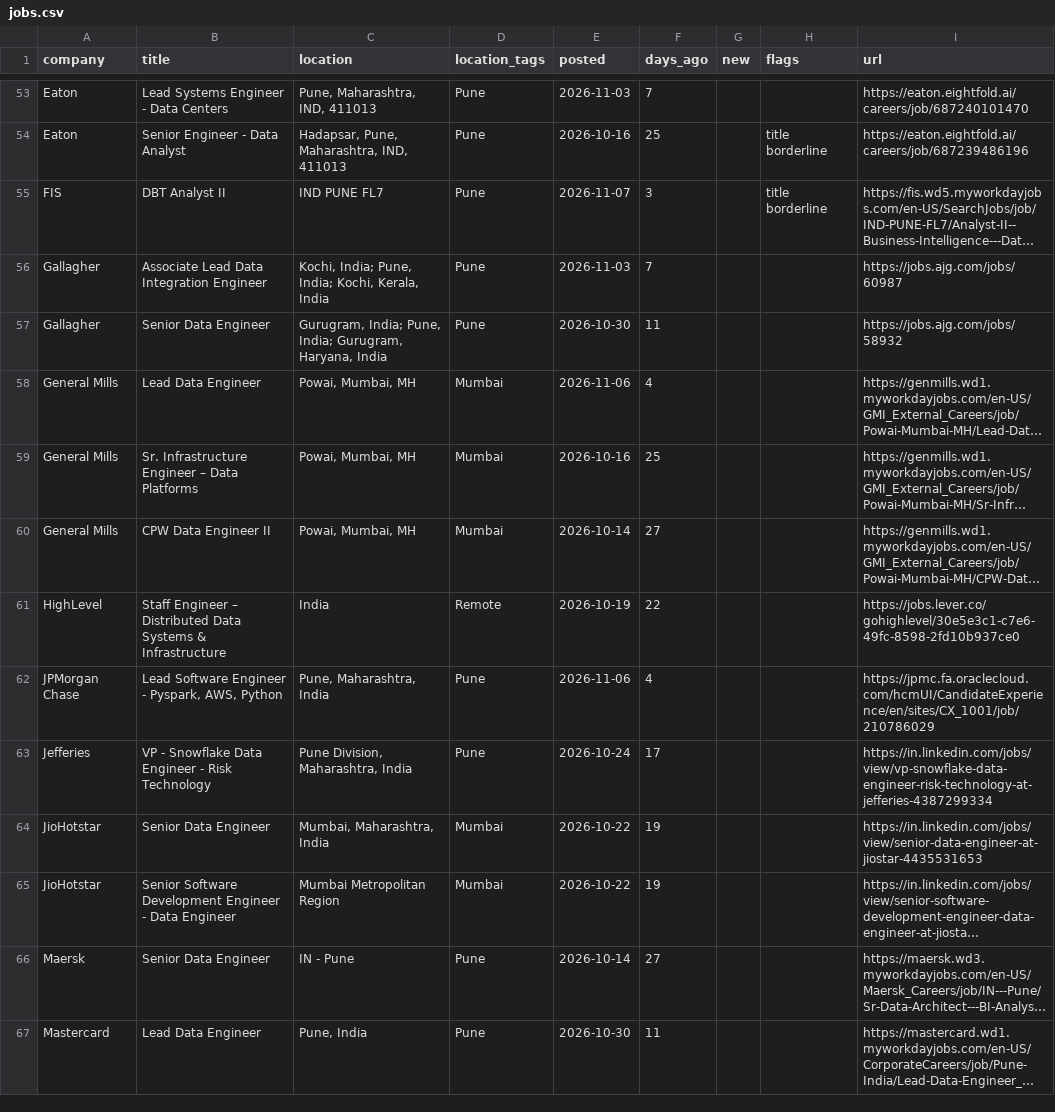
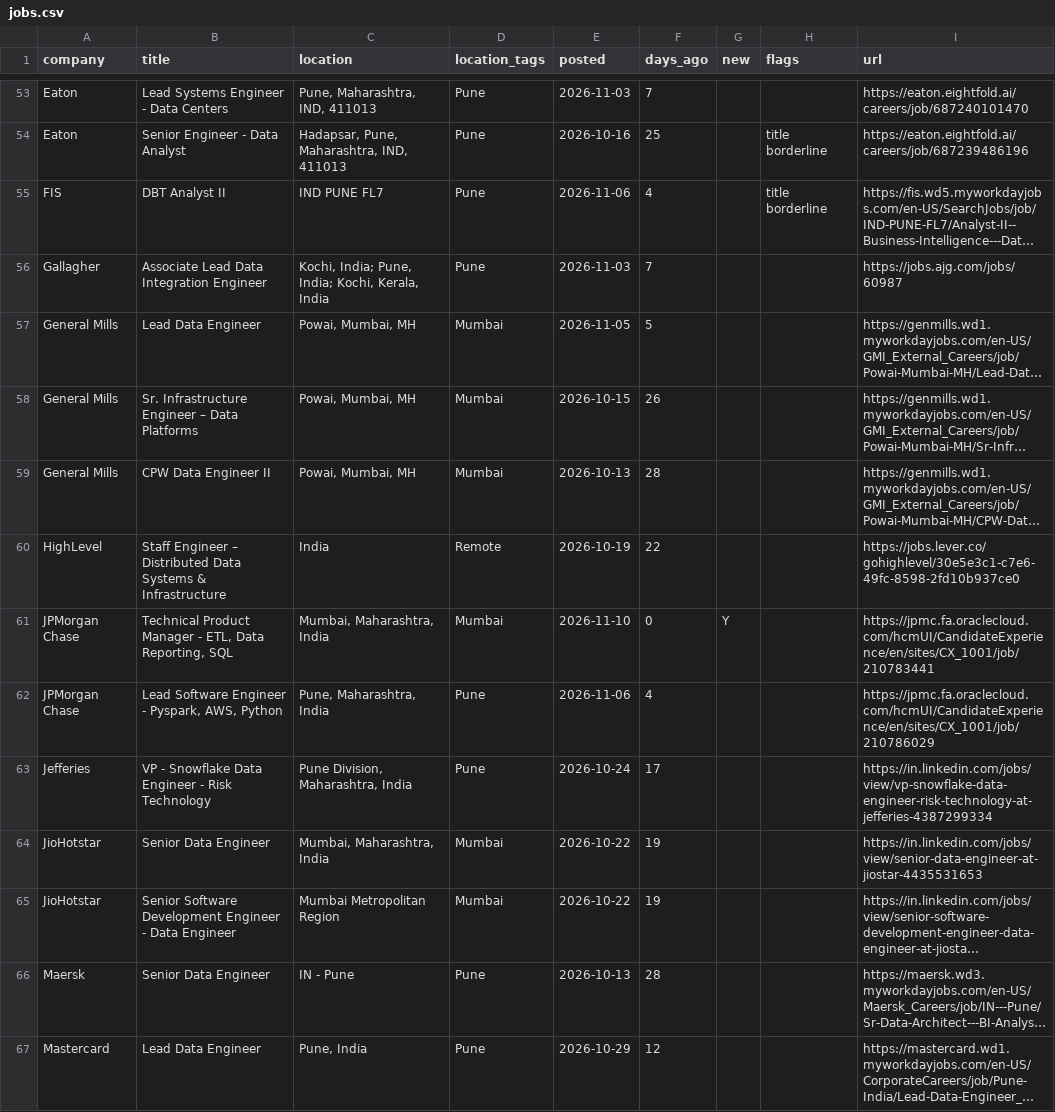
Before and after one commit to rahulsanap23/job-scanner, a CSV file: data/jobs.csv, drawn as a sheet; only a part is shown, gaps mark what is left out; long unchanged cells end in …; removed rows and columns are numbered as before the commit, all else as after; the diff covers the shown part only; the diff names each change by its address in the sheet, - before the commit and + after, or states it on an @@ line.

```diff
--- a/data/jobs.csv
+++ b/data/jobs.csv
-E55 (posted): 2026-11-07
+E55 (posted): 2026-11-06
-F55 (days_ago): 3
+F55 (days_ago): 4
-row 57: Gallagher | Senior Data Engineer | Gurugram, India; Pune, India; Gurugram, Haryana, India | Pune | 2026-10-30 | 11 |  |  | https://jobs.ajg.com/jobs/58932
-E57 (posted): 2026-11-06
+E57 (posted): 2026-11-05
-F57 (days_ago): 4
+F57 (days_ago): 5
-E58 (posted): 2026-10-16
+E58 (posted): 2026-10-15
-F58 (days_ago): 25
+F58 (days_ago): 26
-E59 (posted): 2026-10-14
+E59 (posted): 2026-10-13
-F59 (days_ago): 27
+F59 (days_ago): 28
+row 61: JPMorgan Chase | Technical Product Manager - ETL, Data Reporting, SQL | Mumbai, Maharashtra, India | Mumbai | 2026-11-10 | 0 | Y |  | https://jpmc.fa.oraclecloud.com/hcmUI/CandidateExperience/en/sites/CX_1001/job/210783441
-E66 (posted): 2026-10-14
+E66 (posted): 2026-10-13
-F66 (days_ago): 27
+F66 (days_ago): 28
-E67 (posted): 2026-10-30
+E67 (posted): 2026-10-29
-F67 (days_ago): 11
+F67 (days_ago): 12
```
Also changed, not shown: 4 added rows, 2 removed rows and 80 edited cells elsewhere in this file, 5 other files.
